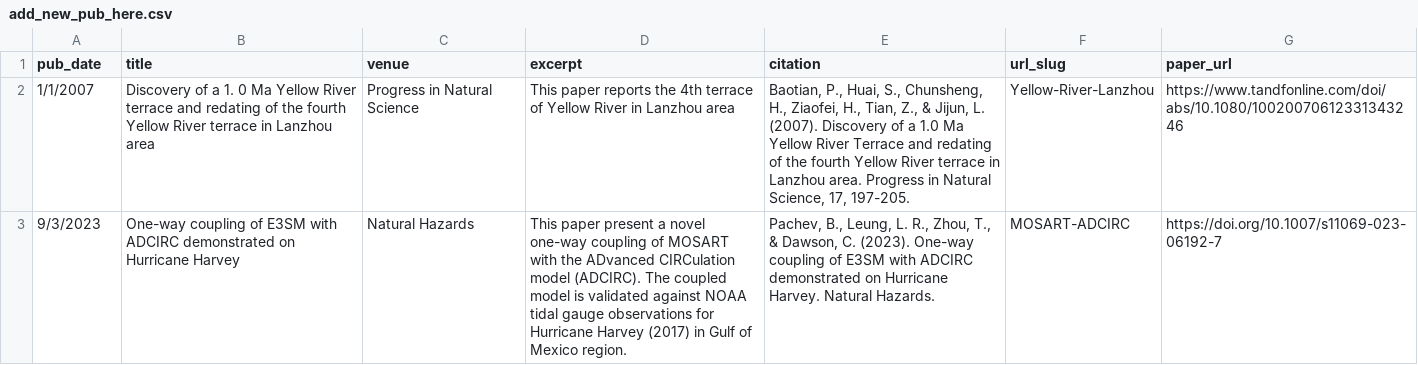
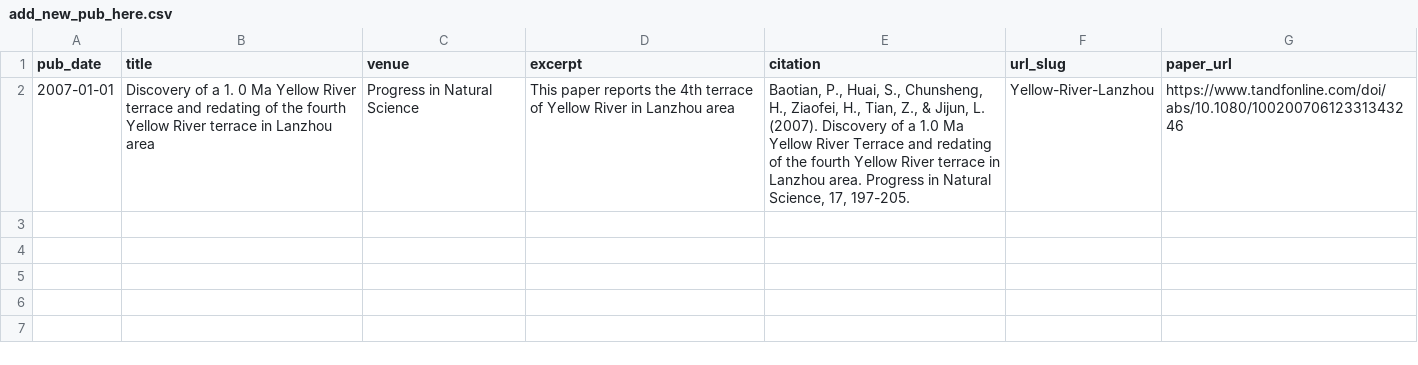
Before and after one commit to hydrotian/hydrotian.github.io, a CSV file: markdown_generator/add_new_pub_here.csv, drawn as a sheet.

```diff
--- a/markdown_generator/add_new_pub_here.csv
+++ b/markdown_generator/add_new_pub_here.csv
@@ -1,3 +1,2 @@
 pub_date,title,venue,excerpt,citation,url_slug,paper_url
-1/1/2007,Discovery of a 1. 0 Ma Yellow River terrace and redating of the fourth Yellow River terrace in Lanzhou area,Progress in Natural Science,This paper reports the 4th terrace of Yellow River in Lanzhou area,"Baotian, P., Huai, S., Chunsheng, H., Ziaofei, H., Tian, Z., & Jijun, L. (2007). Discovery of a 1.0 Ma Yellow River Terrace and redating of the fourth Yellow River terrace in Lanzhou area. Progress in Natural Science, 17, 197-205.",Yellow-River-Lanzhou,https://www.tandfonline.com/doi/abs/10.1080/10020070612331343246
-9/3/2023,One-way coupling of E3SM with ADCIRC demonstrated on Hurricane Harvey,Natural Hazards,This paper present a novel one-way coupling of MOSART with the ADvanced CIRCulation model (ADCIRC). The coupled model is validated against NOAA tidal gauge observations for Hurricane Harvey (2017) in Gulf of Mexico region.,"Pachev, B., Leung, L. R., Zhou, T., & Dawson, C. (2023). One-way coupling of E3SM with ADCIRC demonstrated on Hurricane Harvey. Natural Hazards. ",MOSART-ADCIRC,https://doi.org/10.1007/s11069-023-06192-7
+2007-01-01,Discovery of a 1. 0 Ma Yellow River terrace and redating of the fourth Yellow River terrace in Lanzhou area,Progress in Natural Science,This paper reports the 4th terrace of Yellow River in Lanzhou area,"Baotian, P., Huai, S., Chunsheng, H., Ziaofei, H., Tian, Z., & Jijun, L. (2007). Discovery of a 1.0 Ma Yellow River Terrace and redating of the fourth Yellow River terrace in Lanzhou area. Progress in Natural Science, 17, 197-205.",Yellow-River-Lanzhou,https://www.tandfonline.com/doi/abs/10.1080/10020070612331343246
```
Also changed, not shown: markdown_generator/pub_backup.csv, 57 other files.
